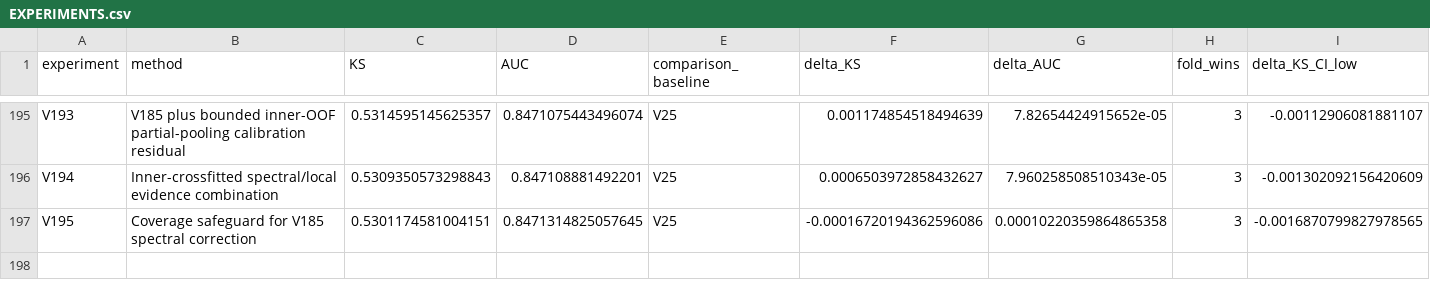
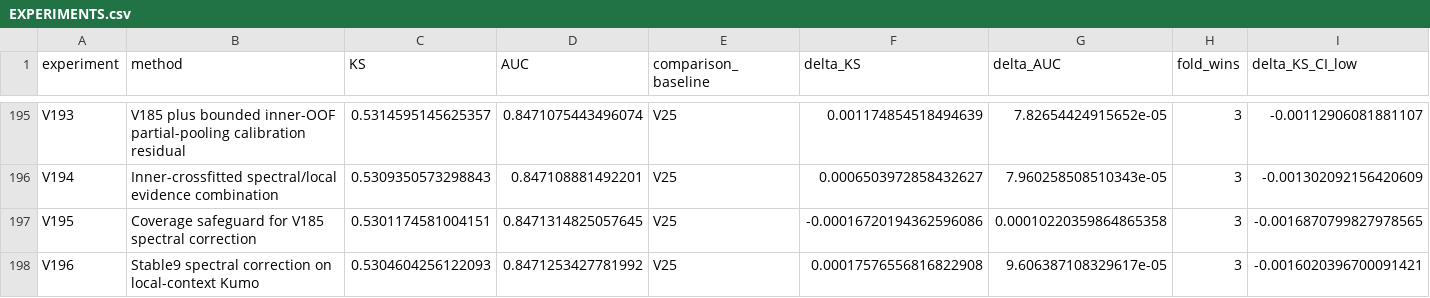
Before and after one commit to TaqiyudinMiftah/Logika, a CSV file: insight/adit/v25_research/EXPERIMENTS.csv, drawn as a sheet; only a part is shown, gaps mark what is left out; rows hold the shown columns only; the diff names each change by its address in the sheet, - before the commit and + after, or states it on an @@ line.

Commit message:
Record V196 and held-out error analysis against V25
Pooled KS0.5304604256, AUC0.8471253428; deltaKS+0.0001757656 against fixed V25. Preserve negative results, five-fold checks, paired uncertainty, formula, source and separately hashed submission. Keep V25 as public incumbent; no hidden-test score is claimed.

Check shared main before and after preparation; publish only the adit research namespace.

```diff
--- a/insight/adit/v25_research/EXPERIMENTS.csv
+++ b/insight/adit/v25_research/EXPERIMENTS.csv
+row 198: V196 | Stable9 spectral correction on local-context Kumo | 0.5304604256122093 | 0.8471253427781992 | V25 | 0.00017576556816822908 | 9.606387108329617e-05 | 3 | -0.0016020396700091421
```
Also changed, not shown: insight/adit/v25_research/v7/modeling/reports/MODELING_EXPERIMENTS.csv, 38 other files.
